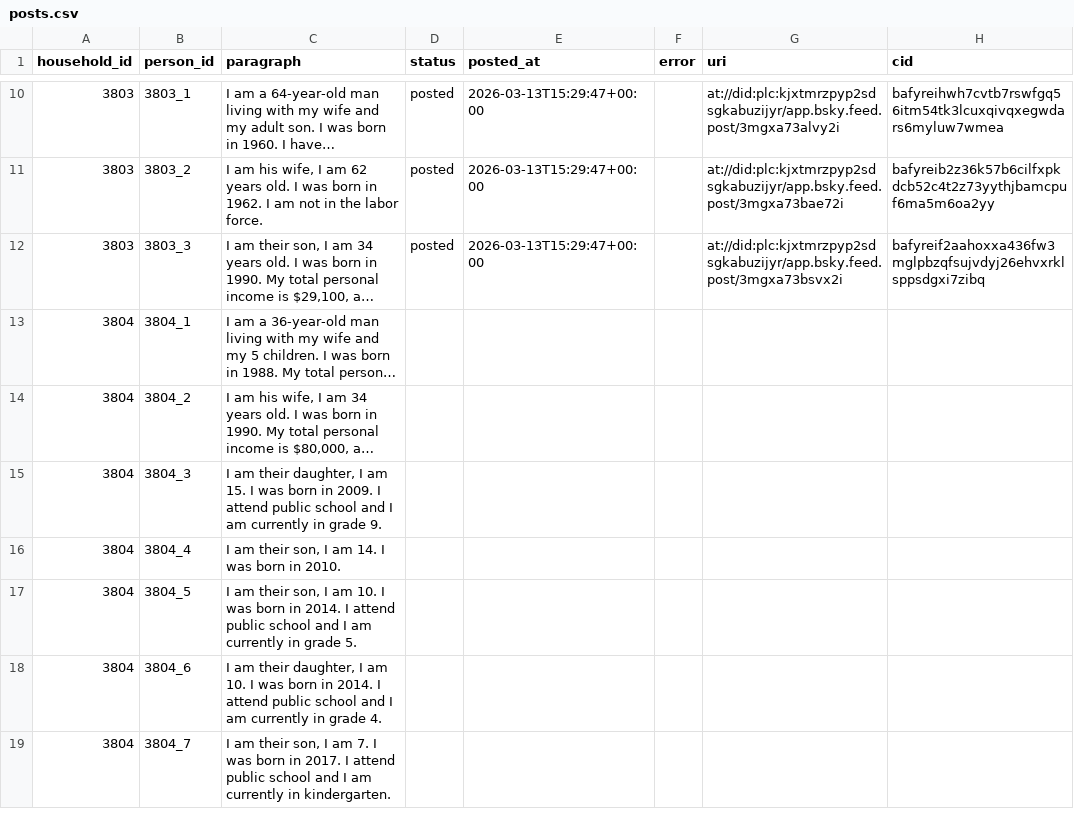
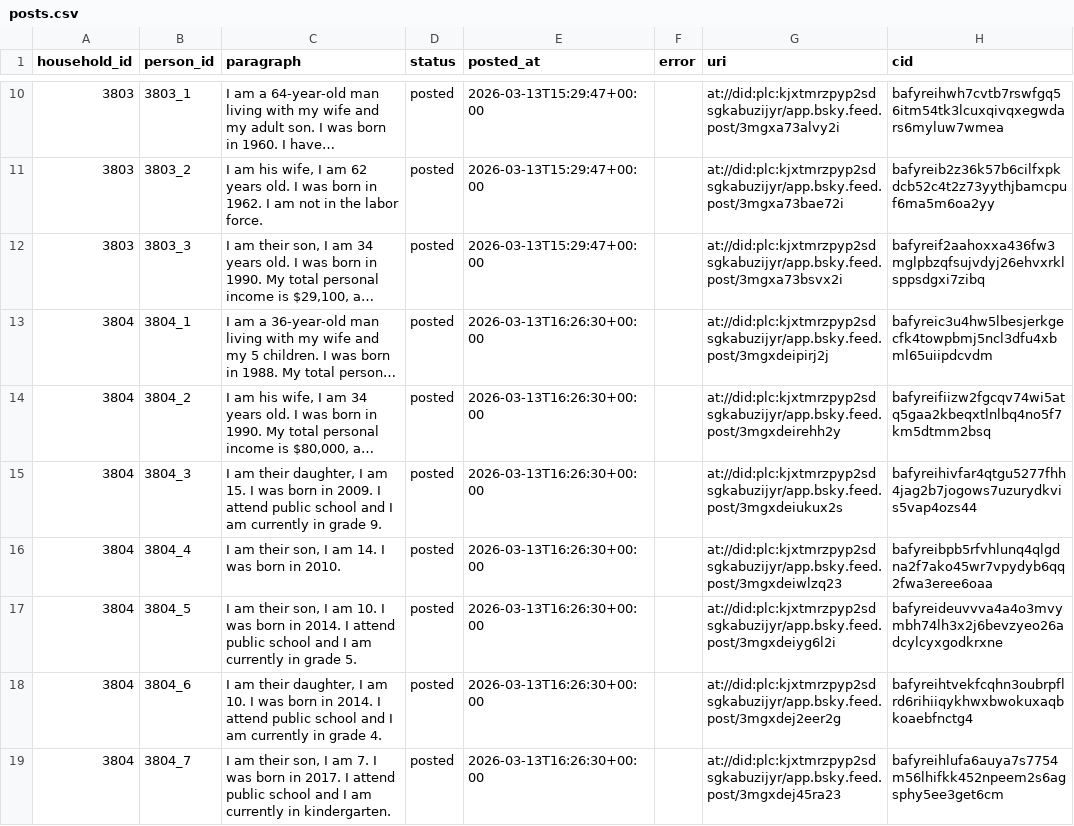
Before and after one commit to jjjiia/censusAmericans2026, a CSV file: posts.csv, drawn as a sheet; only a part is shown, gaps mark what is left out; long unchanged cells end in …; the diff names each change by its address in the sheet, - before the commit and + after, or states it on an @@ line.

```diff
--- a/posts.csv
+++ b/posts.csv
-D13:D19 (status): (empty)
+D13:D19 (status): posted
-E13:E19 (posted_at): (empty)
+E13:E19 (posted_at): 2026-03-13T16:26:30+00:00
-G13 (uri): (empty)
+G13 (uri): at://did:plc:kjxtmrzpyp2sdsgkabuzijyr/app.bsky.feed.post/3mgxdeipirj2j
-H13 (cid): (empty)
+H13 (cid): bafyreic3u4hw5lbesjerkgecfk4towpbmj5ncl3dfu4xbml65uiipdcvdm
-G14 (uri): (empty)
+G14 (uri): at://did:plc:kjxtmrzpyp2sdsgkabuzijyr/app.bsky.feed.post/3mgxdeirehh2y
-H14 (cid): (empty)
+H14 (cid): bafyreifiizw2fgcqv74wi5atq5gaa2kbeqxtlnlbq4no5f7km5dtmm2bsq
-G15 (uri): (empty)
+G15 (uri): at://did:plc:kjxtmrzpyp2sdsgkabuzijyr/app.bsky.feed.post/3mgxdeiukux2s
-H15 (cid): (empty)
+H15 (cid): bafyreihivfar4qtgu5277fhh4jag2b7jogows7uzurydkvis5vap4ozs44
-G16 (uri): (empty)
+G16 (uri): at://did:plc:kjxtmrzpyp2sdsgkabuzijyr/app.bsky.feed.post/3mgxdeiwlzq23
-H16 (cid): (empty)
+H16 (cid): bafyreibpb5rfvhlunq4qlgdna2f7ako45wr7vpydyb6qq2fwa3eree6oaa
-G17 (uri): (empty)
+G17 (uri): at://did:plc:kjxtmrzpyp2sdsgkabuzijyr/app.bsky.feed.post/3mgxdeiyg6l2i
-H17 (cid): (empty)
+H17 (cid): bafyreideuvvva4a4o3mvymbh74lh3x2j6bevzyeo26adcylcyxgodkrxne
-G18 (uri): (empty)
+G18 (uri): at://did:plc:kjxtmrzpyp2sdsgkabuzijyr/app.bsky.feed.post/3mgxdej2eer2g
-H18 (cid): (empty)
+H18 (cid): bafyreihtvekfcqhn3oubrpflrd6rihiiqykhwxbwokuxaqbkoaebfnctg4
-G19 (uri): (empty)
+G19 (uri): at://did:plc:kjxtmrzpyp2sdsgkabuzijyr/app.bsky.feed.post/3mgxdej45ra23
-H19 (cid): (empty)
+H19 (cid): bafyreihlufa6auya7s7754m56lhifkk452npeem2s6agsphy5ee3get6cm
```
